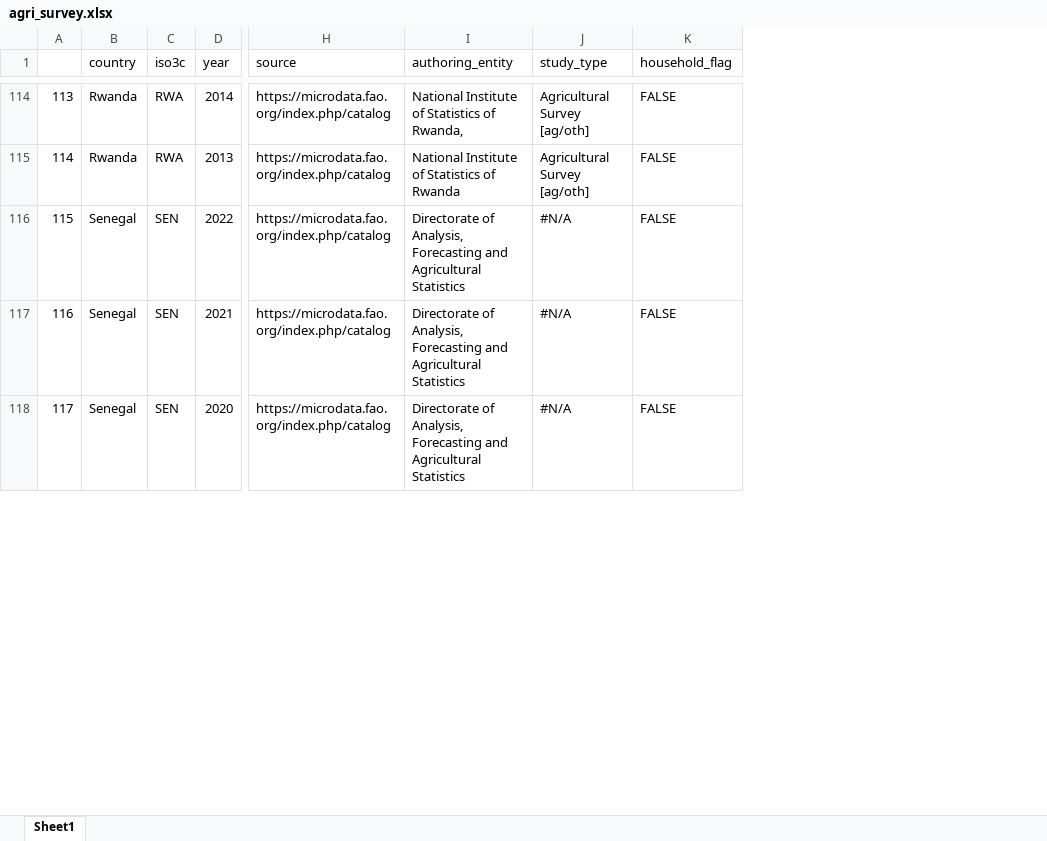
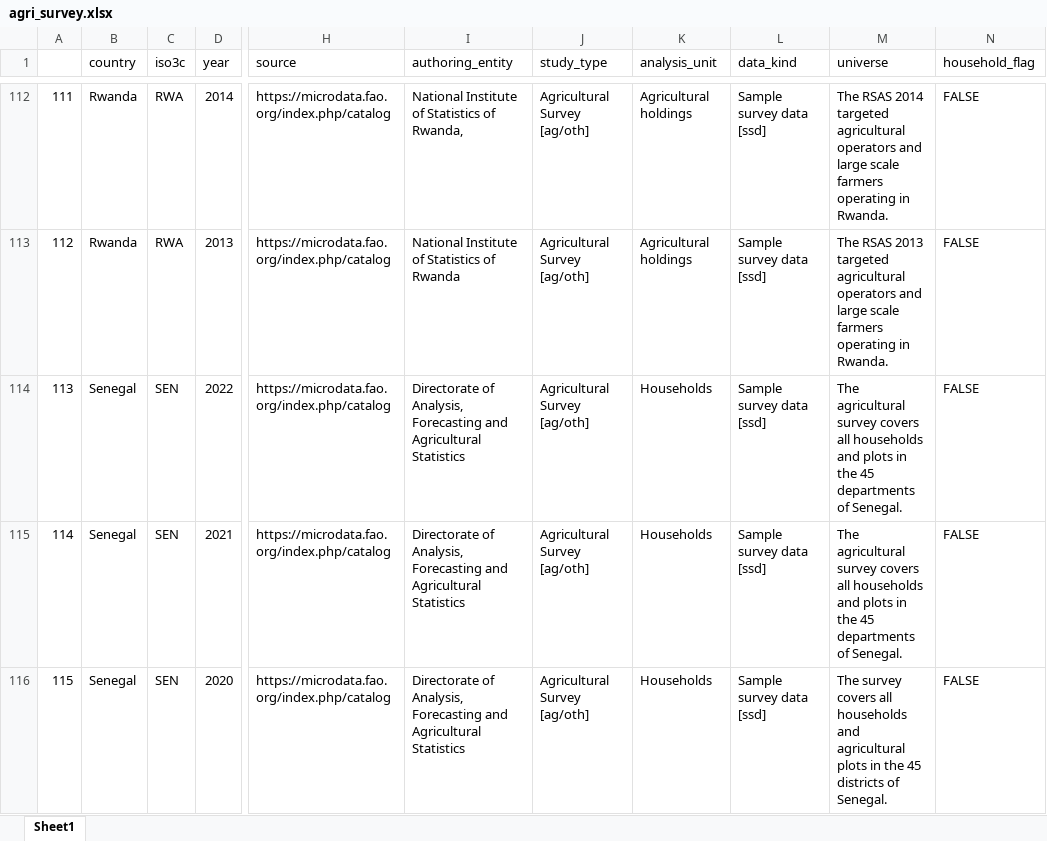
Before and after one commit to lnoe10/instrument_inventory, an Excel workbook: Output/agri_survey.xlsx, sheet Sheet1, drawn as a sheet; only a part is shown, gaps mark what is left out; values as stored, in another font and other column widths than the file's, no cell formats; addresses are those after the commit; the diff covers the shown part only; the diff names each change by its address in the sheet, - before the commit and + after, or states it on an @@ line.

```diff
--- a/Output/agri_survey.xlsx (sheet Sheet1)
+++ b/Output/agri_survey.xlsx (sheet Sheet1)
+column K (analysis_unit), rows 112-116: Agricultural holdings | Agricultural holdings | Households | Households | Households
+column L (data_kind), rows 112-116: all Sample survey data [ssd]
+column M (universe), rows 112-116: The RSAS 2014 targeted agricultural operators and large scale farmers operating in Rwanda. | The RSAS 2013 targeted agricultural operators and large scale farmers operating in Rwanda. | The agricultural survey covers all households and plots in the 45 departments of Senegal. | The agricultural survey covers all households and plots in the 45 departments of Senegal. | The survey covers all households and agricultural plots in the 45 districts of Senegal.
@@ column A renumbered from row 9 down @@
-J114:J116 (study_type): #N/A
+J114:J116 (study_type): Agricultural Survey [ag/oth]
```
Also changed, not shown: 2 removed rows and 33 edited cells elsewhere in this sheet, cell formats, Output/lfs.xlsx, Output/mics.xlsx, 12 other files.
